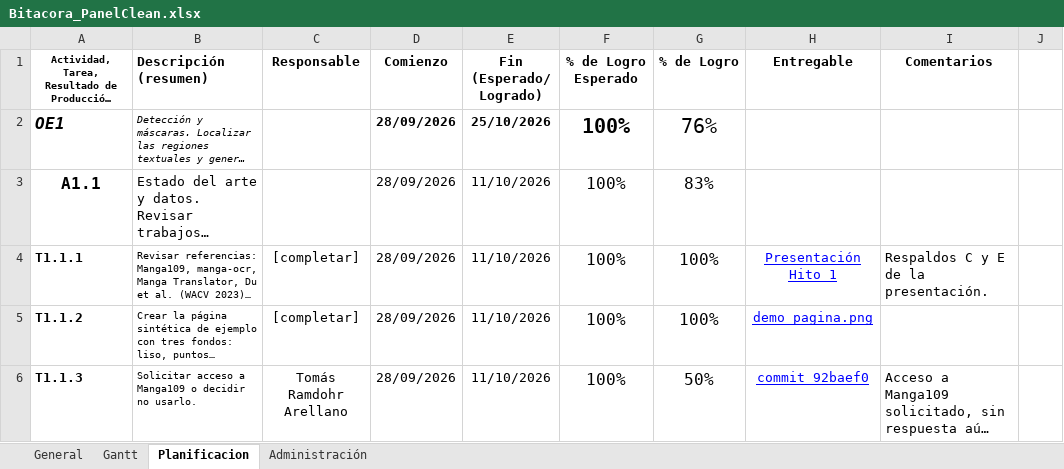
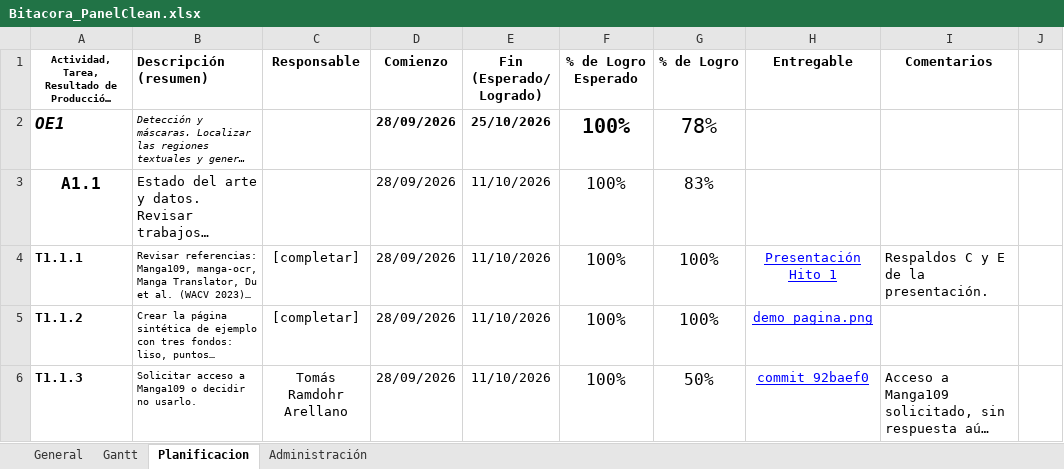
Before and after one commit to Tecktomi/PanelClean, an Excel workbook: Bitacora_PanelClean.xlsx, sheet Planificacion, drawn as a sheet; only a part is shown; long unchanged cells end in …; values as stored, in another font and other column widths than the file's, no borders; charts and pictures and conditional formats not drawn; the diff covers the shown part only; the diff names each change by its address in the sheet, - before the commit and + after, or states it on an @@ line.

```diff
--- a/Bitacora_PanelClean.xlsx (sheet Planificacion)
+++ b/Bitacora_PanelClean.xlsx (sheet Planificacion)
-G2 (% de Logro): 76%
+G2 (% de Logro): 78%
```
Also changed, not shown: 1 added row and 13 edited cells elsewhere in this sheet, formulas that keep their value.
